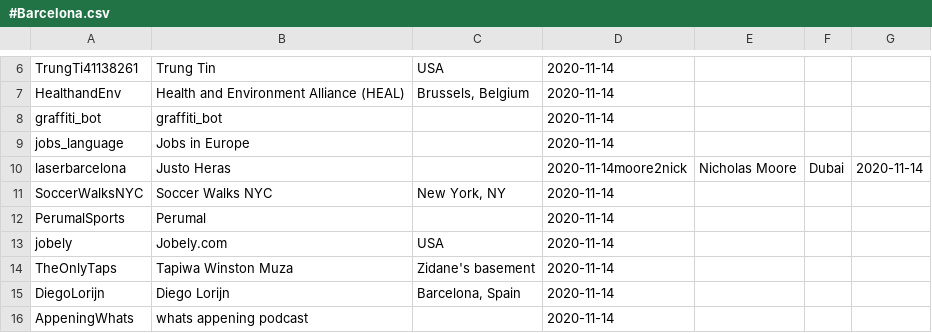
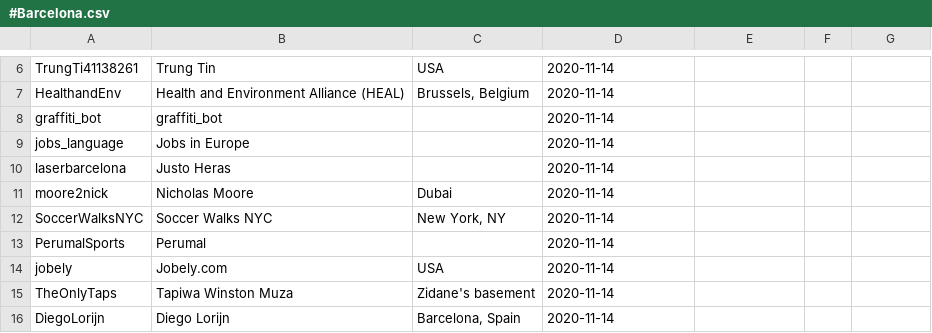
Before and after one commit to tizianocitro/twitter-data-analysis, a CSV file: CSVWithDuplicate/NoEvent/2020-11-14/#Barcelona.csv, drawn as a sheet; only a part is shown, gaps mark what is left out; the shorter side is filled out with more unchanged rows.

```diff
--- a/CSVWithDuplicate/NoEvent/2020-11-14/#Barcelona.csv
+++ b/CSVWithDuplicate/NoEvent/2020-11-14/#Barcelona.csv
@@ -9,3 +9,4 @@ graffiti_bot,graffiti_bot,,2020-11-14
 jobs_language,Jobs in Europe,,2020-11-14
-laserbarcelona,Justo Heras,,2020-11-14moore2nick,Nicholas Moore,Dubai,2020-11-14
+laserbarcelona,Justo Heras,,2020-11-14
+moore2nick,Nicholas Moore,Dubai,2020-11-14
 SoccerWalksNYC,Soccer Walks NYC,"New York, NY",2020-11-14
```
Also changed, not shown: CSVWithoutDuplicate/NoEvent/2020-11-14/#Barcelona.csv, Result/NoEvent/2020-11-14/ResultTweetsPerUserPerTeam.csv, 1 other file.
